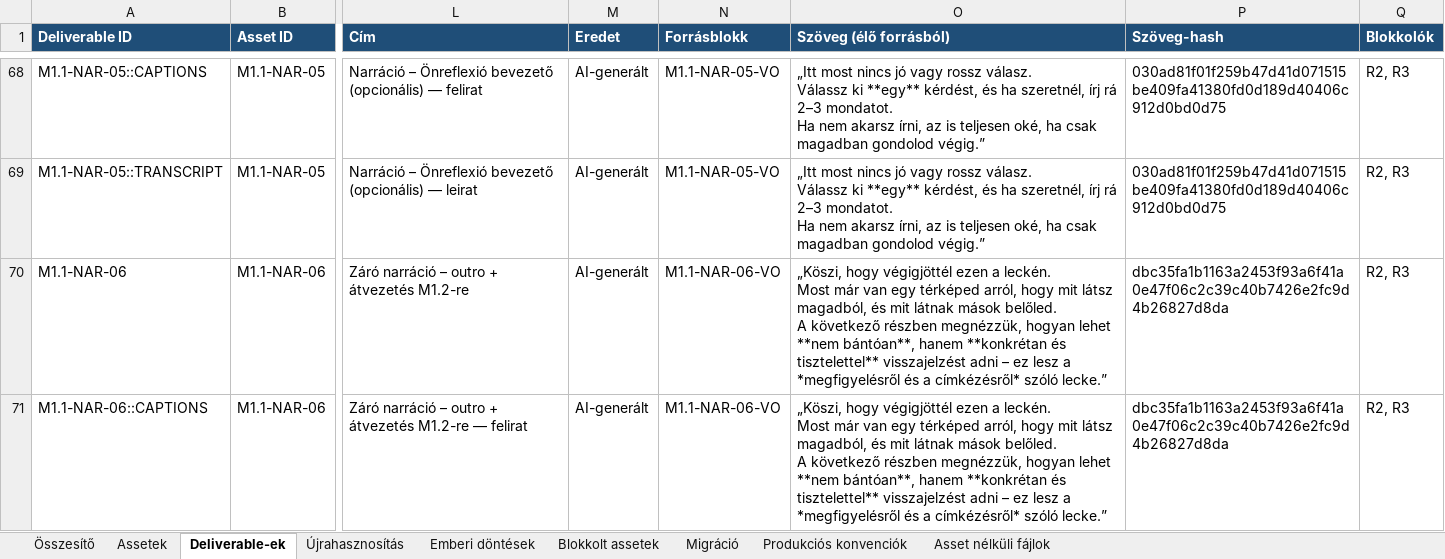
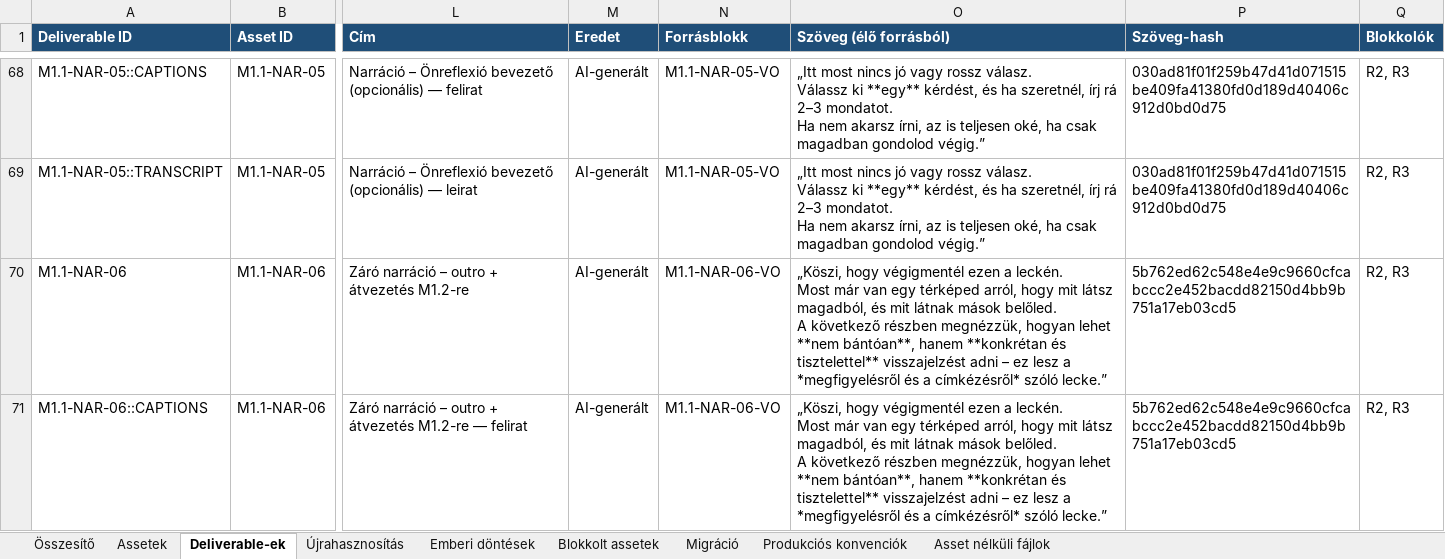
Before and after one commit to hasomerhacairhu/modszertani-kepzes, an Excel workbook: 02 Tervezet/Média-assetek/Média-asset regiszter.xlsx, sheet Deliverable-ek, drawn as a sheet; only a part is shown, gaps mark what is left out; values as stored, in another font and other column widths than the file's, no borders; the diff covers the shown part only; the diff names each change by its address in the sheet, - before the commit and + after, or states it on an @@ line.

```diff
--- a/02 Tervezet/Média-assetek/Média-asset regiszter.xlsx (sheet Deliverable-ek)
+++ b/02 Tervezet/Média-assetek/Média-asset regiszter.xlsx (sheet Deliverable-ek)
-O70:O71 (Szöveg (élő forrásból)): „Köszi, hogy végigjöttél ezen a…
+O70:O71 (Szöveg (élő forrásból)): „Köszi, hogy végigmentél ezen a…
-P70:P71 (Szöveg-hash): dbc35fa1b1163a2453f93a6f41a0e47f06c2c39c40b7426e2fc9d4b26827d8da
+P70:P71 (Szöveg-hash): 5b762ed62c548e4e9c9660cfcabccc2e452bacdd82150d4bb9b751a17eb03cd5
```
Also changed, not shown: 2 edited cells elsewhere in this sheet, sheet Assetek, 3 other files.
